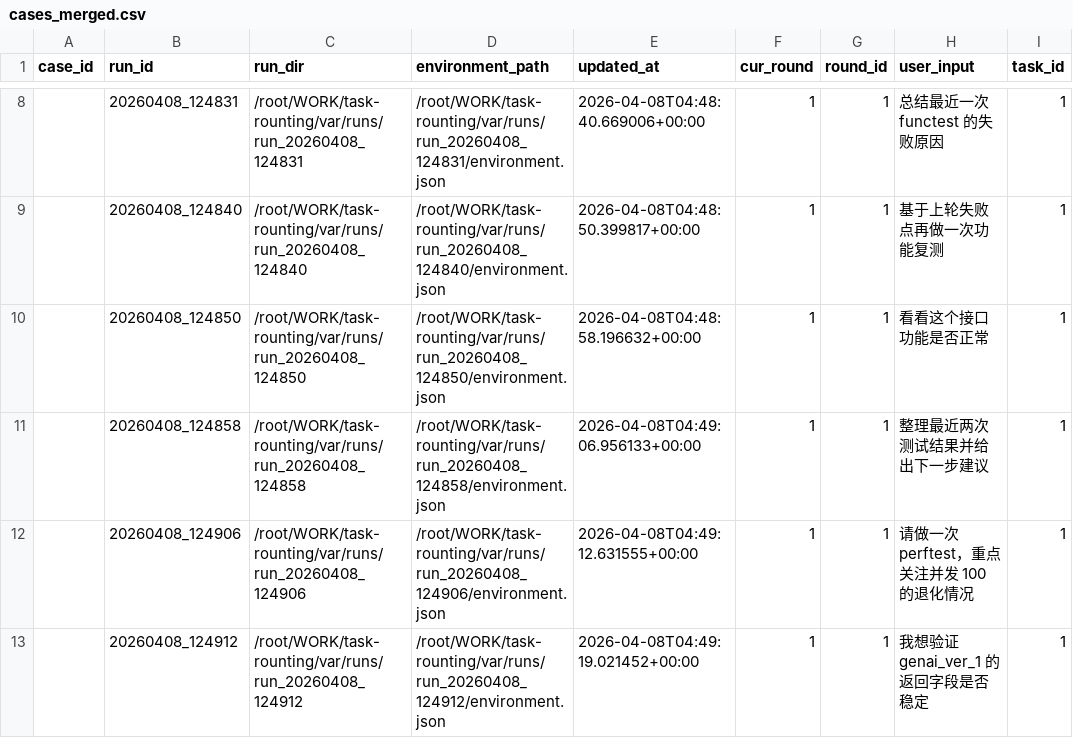
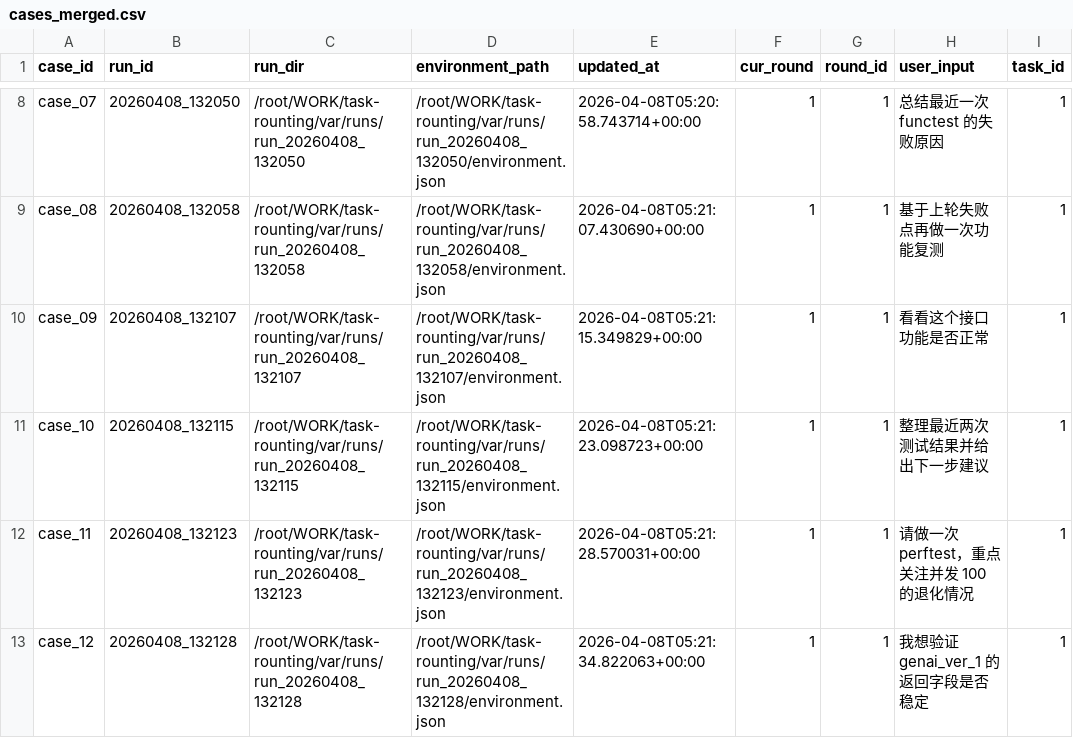
Before and after one commit to syy12335/task-router, a CSV file: var/reports/cases_merged.csv, drawn as a sheet; only a part is shown, gaps mark what is left out; the diff covers the shown part only; the diff names each change by its address in the sheet, - before the commit and + after, or states it on an @@ line.

```diff
--- a/var/reports/cases_merged.csv
+++ b/var/reports/cases_merged.csv
-A8 (case_id): (empty)
+A8 (case_id): case_07
-B8 (run_id): 20260408_124831
+B8 (run_id): 20260408_132050
-C8 (run_dir): /root/WORK/task-rounting/var/runs/run_20260408_124831
+C8 (run_dir): /root/WORK/task-rounting/var/runs/run_20260408_132050
-D8 (environment_path): /root/WORK/task-rounting/var/runs/run_20260408_124831/environment.json
+D8 (environment_path): /root/WORK/task-rounting/var/runs/run_20260408_132050/environment.json
-E8 (updated_at): 2026-04-08T04:48:40.669006+00:00
+E8 (updated_at): 2026-04-08T05:20:58.743714+00:00
-A9 (case_id): (empty)
+A9 (case_id): case_08
-B9 (run_id): 20260408_124840
+B9 (run_id): 20260408_132058
-C9 (run_dir): /root/WORK/task-rounting/var/runs/run_20260408_124840
+C9 (run_dir): /root/WORK/task-rounting/var/runs/run_20260408_132058
-D9 (environment_path): /root/WORK/task-rounting/var/runs/run_20260408_124840/environment.json
+D9 (environment_path): /root/WORK/task-rounting/var/runs/run_20260408_132058/environment.json
-E9 (updated_at): 2026-04-08T04:48:50.399817+00:00
+E9 (updated_at): 2026-04-08T05:21:07.430690+00:00
-A10 (case_id): (empty)
+A10 (case_id): case_09
-B10 (run_id): 20260408_124850
+B10 (run_id): 20260408_132107
-C10 (run_dir): /root/WORK/task-rounting/var/runs/run_20260408_124850
+C10 (run_dir): /root/WORK/task-rounting/var/runs/run_20260408_132107
-D10 (environment_path): /root/WORK/task-rounting/var/runs/run_20260408_124850/environment.json
+D10 (environment_path): /root/WORK/task-rounting/var/runs/run_20260408_132107/environment.json
-E10 (updated_at): 2026-04-08T04:48:58.196632+00:00
+E10 (updated_at): 2026-04-08T05:21:15.349829+00:00
-A11 (case_id): (empty)
+A11 (case_id): case_10
-B11 (run_id): 20260408_124858
+B11 (run_id): 20260408_132115
-C11 (run_dir): /root/WORK/task-rounting/var/runs/run_20260408_124858
+C11 (run_dir): /root/WORK/task-rounting/var/runs/run_20260408_132115
-D11 (environment_path): /root/WORK/task-rounting/var/runs/run_20260408_124858/environment.json
+D11 (environment_path): /root/WORK/task-rounting/var/runs/run_20260408_132115/environment.json
-E11 (updated_at): 2026-04-08T04:49:06.956133+00:00
+E11 (updated_at): 2026-04-08T05:21:23.098723+00:00
-A12 (case_id): (empty)
+A12 (case_id): case_11
-B12 (run_id): 20260408_124906
+B12 (run_id): 20260408_132123
-C12 (run_dir): /root/WORK/task-rounting/var/runs/run_20260408_124906
+C12 (run_dir): /root/WORK/task-rounting/var/runs/run_20260408_132123
-D12 (environment_path): /root/WORK/task-rounting/var/runs/run_20260408_124906/environment.json
+D12 (environment_path): /root/WORK/task-rounting/var/runs/run_20260408_132123/environment.json
-E12 (updated_at): 2026-04-08T04:49:12.631555+00:00
+E12 (updated_at): 2026-04-08T05:21:28.570031+00:00
-A13 (case_id): (empty)
+A13 (case_id): case_12
-B13 (run_id): 20260408_124912
+B13 (run_id): 20260408_132128
-C13 (run_dir): /root/WORK/task-rounting/var/runs/run_20260408_124912
+C13 (run_dir): /root/WORK/task-rounting/var/runs/run_20260408_132128
-D13 (environment_path): /root/WORK/task-rounting/var/runs/run_20260408_124912/environment.json
+D13 (environment_path): /root/WORK/task-rounting/var/runs/run_20260408_132128/environment.json
-E13 (updated_at): 2026-04-08T04:49:19.021452+00:00
+E13 (updated_at): 2026-04-08T05:21:34.822063+00:00
```
Also changed, not shown: 44 edited cells elsewhere in this file, 10 other files.
